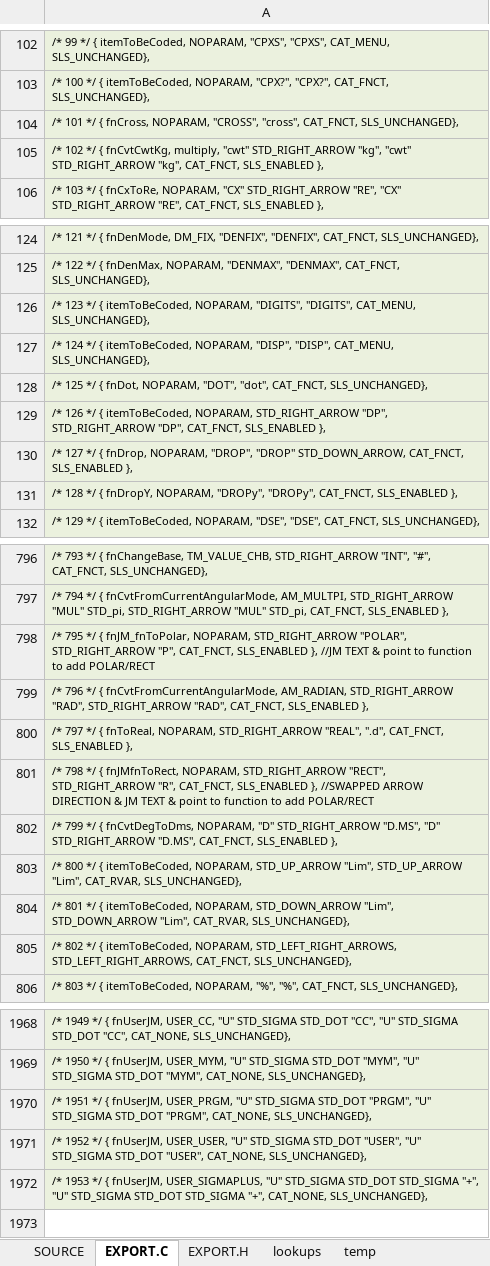
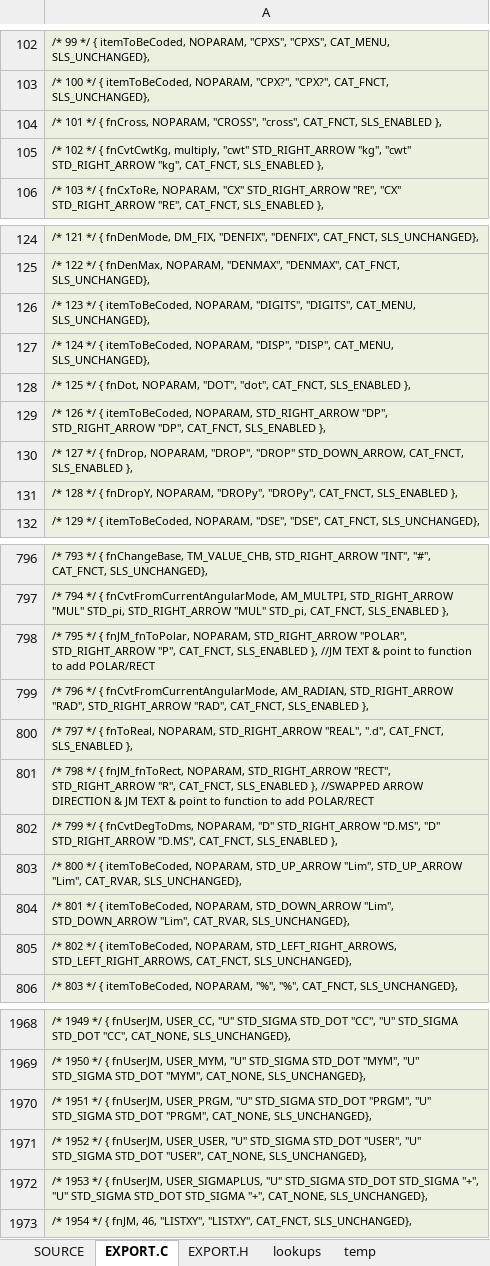
Before and after one commit to semi-simple/C43-mirror, an Excel workbook: src/items.xlsx, sheet EXPORT.C, drawn as a sheet; only a part is shown, gaps mark what is left out; values as stored, in another font and other column widths than the file's, no borders; the diff names each change by its address in the sheet, - before the commit and + after, or states it on an @@ line.

Commit message:
Added STATS list. Arrow head bugfix.

```diff
--- a/src/items.xlsx (sheet EXPORT.C)
+++ b/src/items.xlsx (sheet EXPORT.C)
-A104: …"cross", CAT_FNCT, SLS_UNCHANGED},
+A104: …"cross", CAT_FNCT, SLS_ENABLED },
-A128: …"dot", CAT_FNCT, SLS_UNCHANGED},
+A128: …"dot", CAT_FNCT, SLS_ENABLED },
-A801: …*/ { fnJMfnToRect, NOPARAM, STD_RIGHT_ARROW…
+A801: …*/ { fnJM_fnToRect, NOPARAM, STD_RIGHT_ARROW…
+row 1973: /* 1954 */ { fnJM, 46, "LISTXY", "LISTXY", CAT_FNCT, SLS_UNCHANGED},
```
Also changed, not shown: sheet SOURCE, sheet EXPORT.H, 10 other files.
